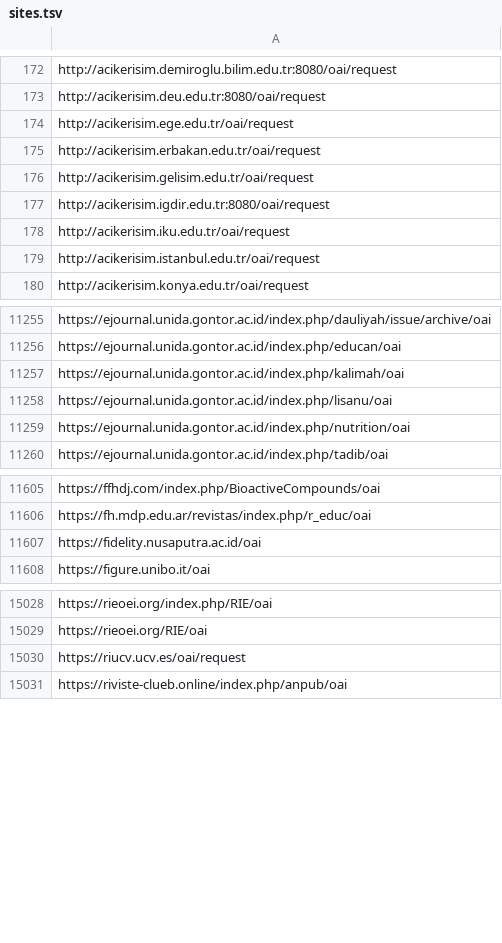
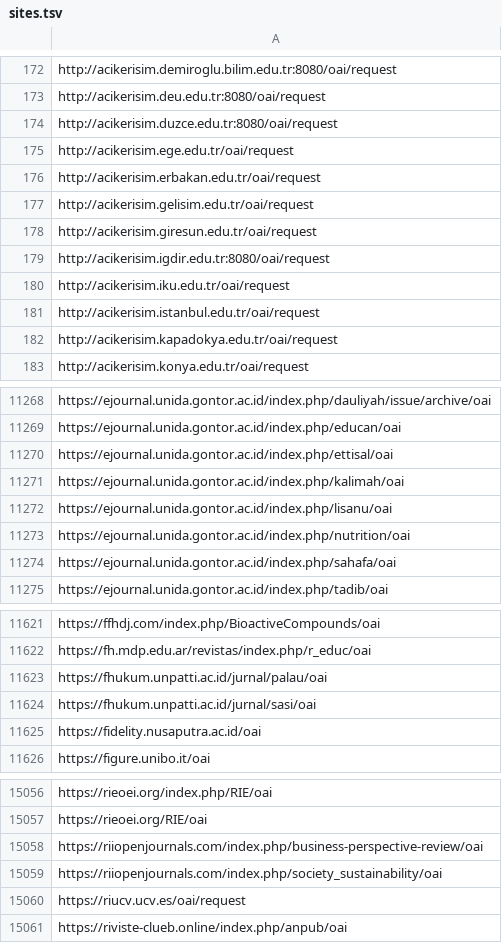
Before and after one commit to miku/metha, a TSV file: contrib/sites.tsv, drawn as a sheet; only a part is shown, gaps mark what is left out; the diff covers the shown part only; the diff names each change by its address in the sheet, - before the commit and + after, or states it on an @@ line.

Commit message:
update sites

```diff
--- a/contrib/sites.tsv
+++ b/contrib/sites.tsv
+row 174: http://acikerisim.duzce.edu.tr:8080/oai/request
+row 178: http://acikerisim.giresun.edu.tr/oai/request
+row 182: http://acikerisim.kapadokya.edu.tr/oai/request
+row 11270: https://ejournal.unida.gontor.ac.id/index.php/ettisal/oai
+row 11274: https://ejournal.unida.gontor.ac.id/index.php/sahafa/oai
+row 11623: https://fhukum.unpatti.ac.id/jurnal/palau/oai
+row 11624: https://fhukum.unpatti.ac.id/jurnal/sasi/oai
+row 15058: https://riiopenjournals.com/index.php/business-perspective-review/oai
+row 15059: https://riiopenjournals.com/index.php/society_sustainability/oai
```
Also changed, not shown: 29 added rows elsewhere in this file.
